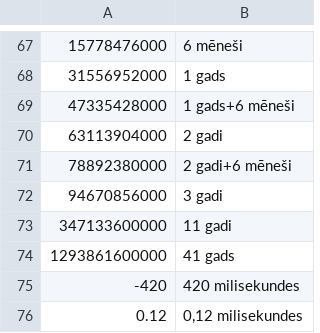
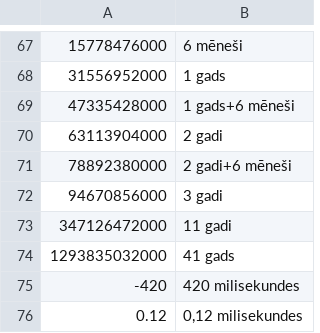
Before and after one commit to visulima/visulima, a TSV file: packages/humanizer/__fixtures__/duration/lv.tsv, drawn as a sheet; only a part is shown, gaps mark what is left out.

```diff
--- a/packages/humanizer/__fixtures__/duration/lv.tsv
+++ b/packages/humanizer/__fixtures__/duration/lv.tsv
@@ -72,4 +72,4 @@
 94670856000	3 gadi
-347133600000	11 gadi
-1293861600000	41 gads
+347126472000	11 gadi
+1293835032000	41 gads
 -420	420 milisekundes
```
Also changed, not shown: packages/humanizer/__fixtures__/duration/bg.tsv, packages/humanizer/__fixtures__/duration/cs.tsv, 11 other files.
